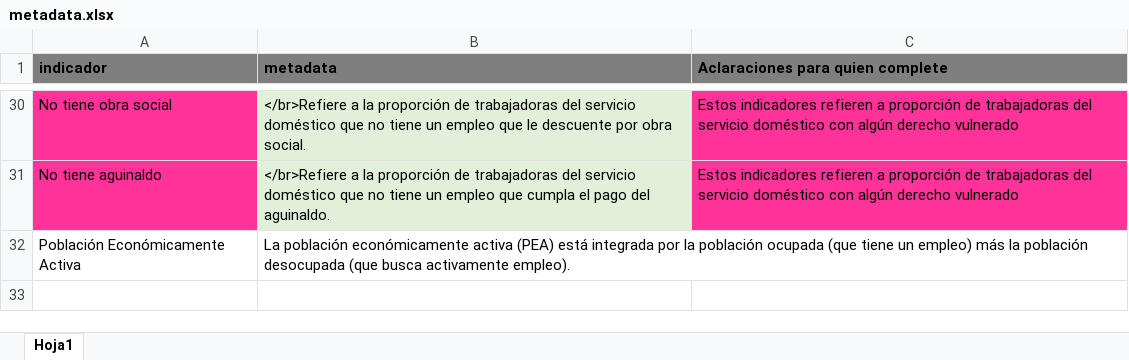
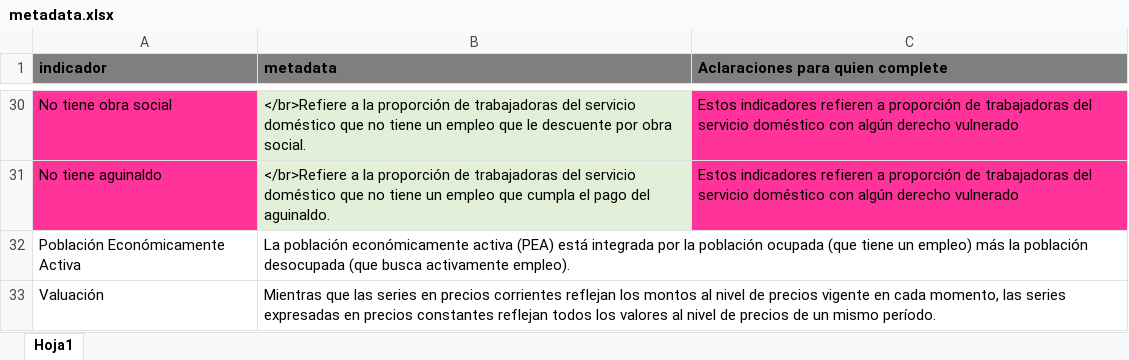
Before and after one commit to Ecofeminita/shinyapp, an Excel workbook: www/metadata.xlsx, sheet Hoja1, drawn as a sheet; only a part is shown, gaps mark what is left out; values as stored, in another font and other column widths than the file's, no borders; the diff names each change by its address in the sheet, - before the commit and + after, or states it on an @@ line.

```diff
--- a/www/metadata.xlsx (sheet Hoja1)
+++ b/www/metadata.xlsx (sheet Hoja1)
+row 33: Valuación | Mientras que las series en precios corrientes reflejan los montos al nivel de precios vigente en cada momento, las series expresadas en precios constantes reflejan todos los valores al nivel de precios de un mismo período.
```
Also changed, not shown: 11 other files.
